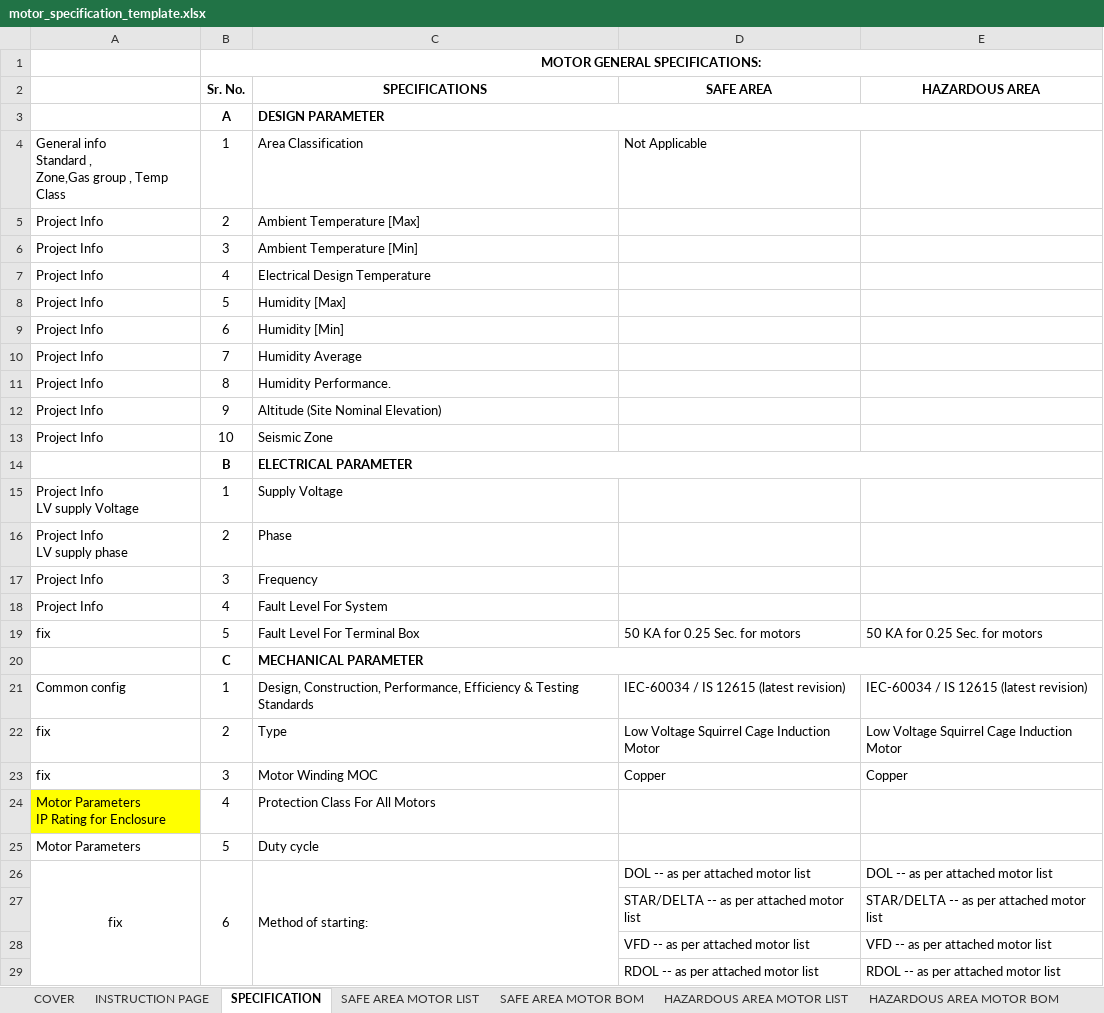
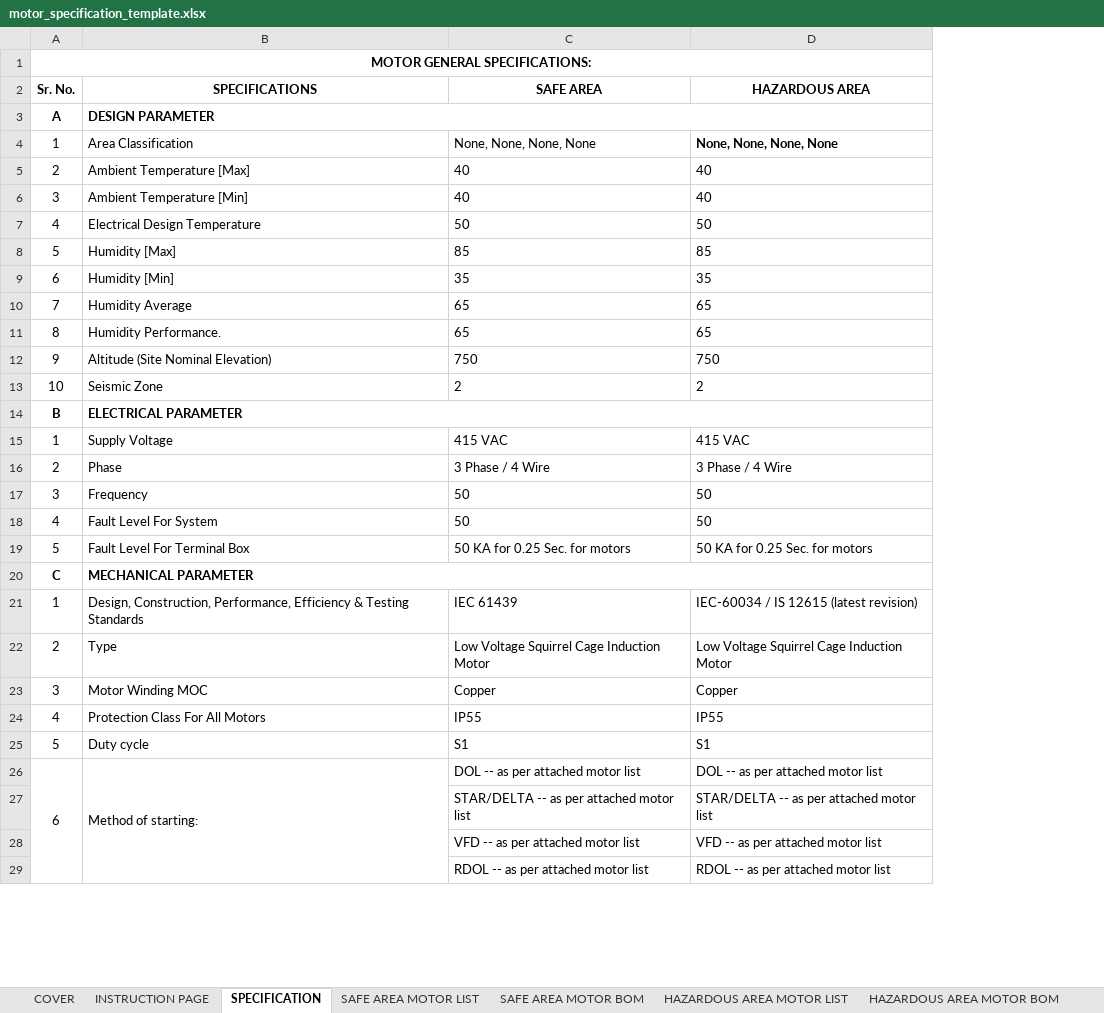
Before and after one commit to inventive-business-solutions/thermax-backend, an Excel workbook: thermax_backend/templates/motor_specification_template.xlsx, sheet SPECIFICATION, drawn as a sheet; only a part is shown; values as stored, in another font and other column widths than the file's, no borders; removed rows and columns are numbered as before the commit, all else as after; ↵ is a line break in a cell; the diff covers the shown part only; the diff names each change by its address in the sheet, - before the commit and + after, or states it on an @@ line.

```diff
--- a/thermax_backend/templates/motor_specification_template.xlsx (sheet SPECIFICATION)
+++ b/thermax_backend/templates/motor_specification_template.xlsx (sheet SPECIFICATION)
-column A, rows 4-26: General info ↵ Standard , ↵ Zone,Gas group , Temp Class | Project Info | Project Info | Project Info | Project Info | Project Info | Project Info | Project Info | Project Info | Project Info |  | Project Info ↵ LV supply Voltage | Project Info ↵ LV supply phase | Project Info | Project Info | fix |  | Common config | fix | fix | Motor Parameters ↵ IP Rating for Enclosure | Motor Parameters | fix
-C4 (SAFE AREA): Not Applicable
+C4 (SAFE AREA): None, None, None, None
-D4 (HAZARDOUS AREA): (empty)
+D4 (HAZARDOUS AREA): None, None, None, None
-C5:C6 (SAFE AREA): (empty)
+C5:C6 (SAFE AREA): 40
-D5:D6 (HAZARDOUS AREA): (empty)
+D5:D6 (HAZARDOUS AREA): 40
-C7 (SAFE AREA): (empty)
+C7 (SAFE AREA): 50
-D7 (HAZARDOUS AREA): (empty)
+D7 (HAZARDOUS AREA): 50
-C8 (SAFE AREA): (empty)
+C8 (SAFE AREA): 85
-D8 (HAZARDOUS AREA): (empty)
+D8 (HAZARDOUS AREA): 85
-C9 (SAFE AREA): (empty)
+C9 (SAFE AREA): 35
-D9 (HAZARDOUS AREA): (empty)
+D9 (HAZARDOUS AREA): 35
-C10:C11 (SAFE AREA): (empty)
+C10:C11 (SAFE AREA): 65
-D10:D11 (HAZARDOUS AREA): (empty)
+D10:D11 (HAZARDOUS AREA): 65
-C12 (SAFE AREA): (empty)
+C12 (SAFE AREA): 750
-D12 (HAZARDOUS AREA): (empty)
+D12 (HAZARDOUS AREA): 750
-C13 (SAFE AREA): (empty)
+C13 (SAFE AREA): 2
-D13 (HAZARDOUS AREA): (empty)
+D13 (HAZARDOUS AREA): 2
-C15 (SAFE AREA): (empty)
+C15 (SAFE AREA): 415 VAC
-D15 (HAZARDOUS AREA): (empty)
+D15 (HAZARDOUS AREA): 415 VAC
-C16 (SAFE AREA): (empty)
+C16 (SAFE AREA): 3 Phase / 4 Wire
-D16 (HAZARDOUS AREA): (empty)
+D16 (HAZARDOUS AREA): 3 Phase / 4 Wire
-C17:C18 (SAFE AREA): (empty)
+C17:C18 (SAFE AREA): 50
-D17:D18 (HAZARDOUS AREA): (empty)
+D17:D18 (HAZARDOUS AREA): 50
-C21 (SAFE AREA): IEC-60034 / IS 12615 (latest revision)
+C21 (SAFE AREA): IEC 61439
-C24 (SAFE AREA): (empty)
+C24 (SAFE AREA): IP55
-D24 (HAZARDOUS AREA): (empty)
+D24 (HAZARDOUS AREA): IP55
-C25 (SAFE AREA): (empty)
+C25 (SAFE AREA): S1
-D25 (HAZARDOUS AREA): (empty)
+D25 (HAZARDOUS AREA): S1
```
Also changed, not shown: 14 edited cells elsewhere in this sheet, sheet SAFE AREA MOTOR LIST, sheet HAZARDOUS AREA MOTOR LIST, sheet SAFE AREA MOTOR BOM, sheet HAZARDOUS AREA MOTOR BOM, sheet COVER, sheet INSTRUCTION PAGE, hidden cells, charts or pictures, 1 other file.
